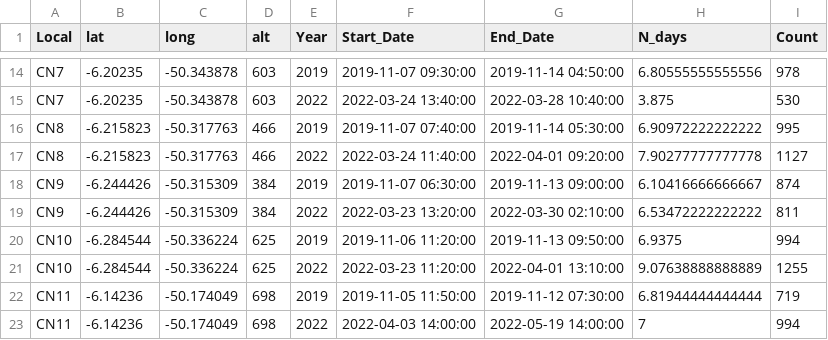
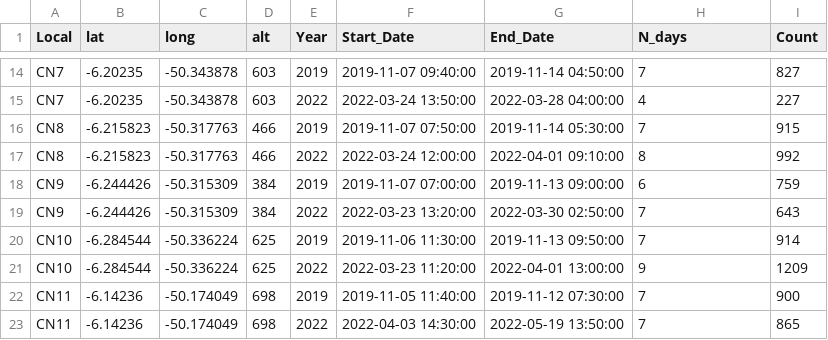
Before and after one commit to miralaba/soundscape_carajas, a CSV file: results/sampling_by_point_by_year.csv, drawn as a sheet; only a part is shown, gaps mark what is left out; the diff covers the shown part only.

```diff
--- a/results/sampling_by_point_by_year.csv
+++ b/results/sampling_by_point_by_year.csv
@@ -14,10 +14,10 @@
-"CN7",-6.20235,-50.343878,603,"2019",2019-11-07 09:30:00,2019-11-14 04:50:00,6.80555555555556,978
-"CN7",-6.20235,-50.343878,603,"2022",2022-03-24 13:40:00,2022-03-28 10:40:00,3.875,530
-"CN8",-6.215823,-50.317763,466,"2019",2019-11-07 07:40:00,2019-11-14 05:30:00,6.90972222222222,995
-"CN8",-6.215823,-50.317763,466,"2022",2022-03-24 11:40:00,2022-04-01 09:20:00,7.90277777777778,1127
-"CN9",-6.244426,-50.315309,384,"2019",2019-11-07 06:30:00,2019-11-13 09:00:00,6.10416666666667,874
-"CN9",-6.244426,-50.315309,384,"2022",2022-03-23 13:20:00,2022-03-30 02:10:00,6.53472222222222,811
-"CN10",-6.284544,-50.336224,625,"2019",2019-11-06 11:20:00,2019-11-13 09:50:00,6.9375,994
-"CN10",-6.284544,-50.336224,625,"2022",2022-03-23 11:20:00,2022-04-01 13:10:00,9.07638888888889,1255
-"CN11",-6.14236,-50.174049,698,"2019",2019-11-05 11:50:00,2019-11-12 07:30:00,6.81944444444444,719
-"CN11",-6.14236,-50.174049,698,"2022",2022-04-03 14:00:00,2022-05-19 14:00:00,7,994
+"CN7",-6.20235,-50.343878,603,"2019",2019-11-07 09:40:00,2019-11-14 04:50:00,7,827
+"CN7",-6.20235,-50.343878,603,"2022",2022-03-24 13:50:00,2022-03-28 04:00:00,4,227
+"CN8",-6.215823,-50.317763,466,"2019",2019-11-07 07:50:00,2019-11-14 05:30:00,7,915
+"CN8",-6.215823,-50.317763,466,"2022",2022-03-24 12:00:00,2022-04-01 09:10:00,8,992
+"CN9",-6.244426,-50.315309,384,"2019",2019-11-07 07:00:00,2019-11-13 09:00:00,6,759
+"CN9",-6.244426,-50.315309,384,"2022",2022-03-23 13:20:00,2022-03-30 02:50:00,7,643
+"CN10",-6.284544,-50.336224,625,"2019",2019-11-06 11:30:00,2019-11-13 09:50:00,7,914
+"CN10",-6.284544,-50.336224,625,"2022",2022-03-23 11:20:00,2022-04-01 13:00:00,9,1209
+"CN11",-6.14236,-50.174049,698,"2019",2019-11-05 11:40:00,2019-11-12 07:30:00,7,900
+"CN11",-6.14236,-50.174049,698,"2022",2022-04-03 14:30:00,2022-05-19 13:50:00,7,865
```
Also changed, not shown: 44 edited cells elsewhere in this file, 5 other files.
